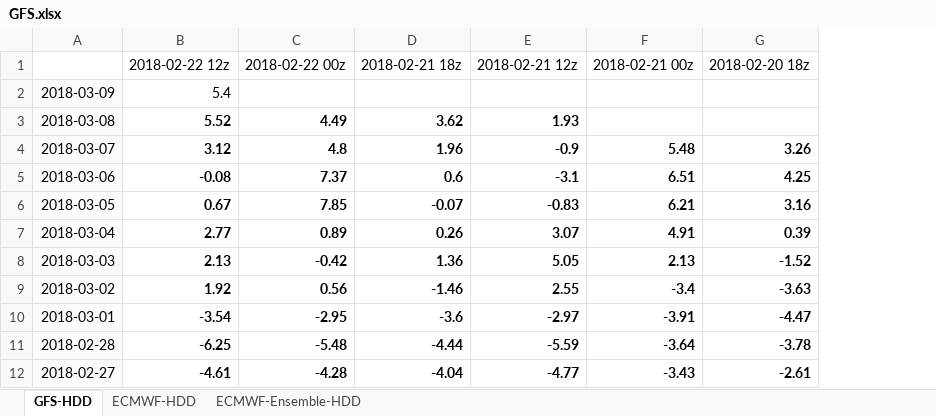
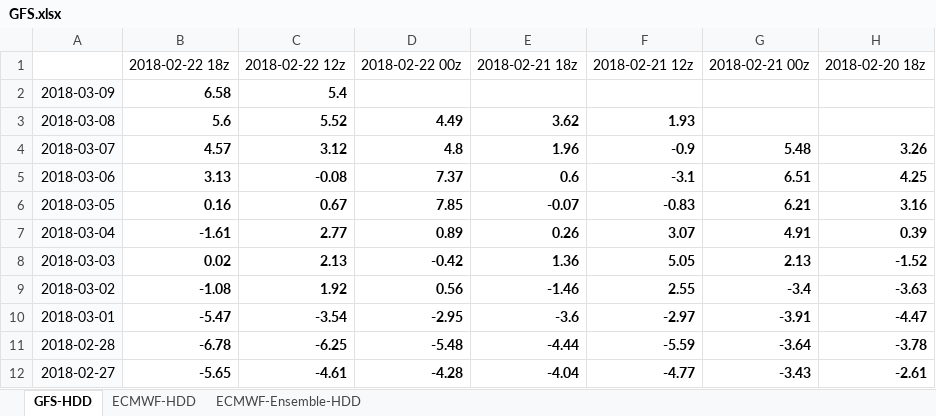
Before and after one commit to shuowenwei/TradingPlans, an Excel workbook: GFS/GFS.xlsx, sheet GFS-HDD, drawn as a sheet; only a part is shown; values as stored, in another font and other column widths than the file's, no borders; conditional formats not drawn; addresses are those after the commit; the diff names each change by its address in the sheet, - before the commit and + after, or states it on an @@ line.

Commit message:
update GFS on 201802222134

```diff
--- a/GFS/GFS.xlsx (sheet GFS-HDD)
+++ b/GFS/GFS.xlsx (sheet GFS-HDD)
+column B, rows 1-12: 2018-02-22 18z | 6.58 | 5.6 | 4.57 | 3.13 | 0.16 | -1.61 | 0.02 | -1.08 | -5.47 | -6.78 | -5.65
-C2 bold: off
+C2 bold: on
```
Also changed, not shown: formulas that keep their value.
